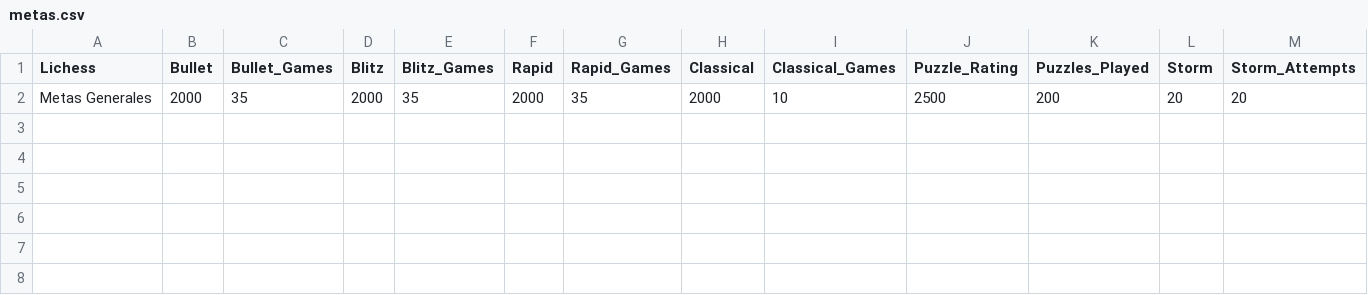
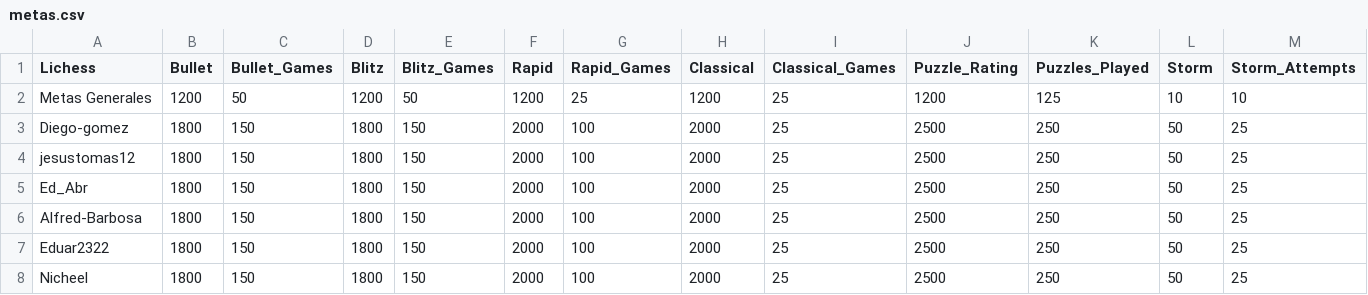
Before and after one commit to jc-altgr-dev/AjedrezNomada, a CSV file: dashboard/cbta79/metas.csv, drawn as a sheet; only a part is shown; removed rows and columns are numbered as before the commit, all else as after; rows hold the shown columns only; the diff names each change by its address in the sheet, - before the commit and + after, or states it on an @@ line.

Commit message:
Update CBTa79 dashboard

```diff
--- a/dashboard/cbta79/metas.csv
+++ b/dashboard/cbta79/metas.csv
-row 2: Metas Generales | 2000 | 35 | 2000 | 35 | 2000 | 35 | 2000 | 10 | 2500 | 200 | 20 | 20
+row 2: Metas Generales | 1200 | 50 | 1200 | 50 | 1200 | 25 | 1200 | 25 | 1200 | 125 | 10 | 10
+row 3: Diego-gomez | 1800 | 150 | 1800 | 150 | 2000 | 100 | 2000 | 25 | 2500 | 250 | 50 | 25
+row 4: jesustomas12 | 1800 | 150 | 1800 | 150 | 2000 | 100 | 2000 | 25 | 2500 | 250 | 50 | 25
+row 5: Ed_Abr | 1800 | 150 | 1800 | 150 | 2000 | 100 | 2000 | 25 | 2500 | 250 | 50 | 25
+row 6: Alfred-Barbosa | 1800 | 150 | 1800 | 150 | 2000 | 100 | 2000 | 25 | 2500 | 250 | 50 | 25
+row 7: Eduar2322 | 1800 | 150 | 1800 | 150 | 2000 | 100 | 2000 | 25 | 2500 | 250 | 50 | 25
+row 8: Nicheel | 1800 | 150 | 1800 | 150 | 2000 | 100 | 2000 | 25 | 2500 | 250 | 50 | 25
```
Also changed, not shown: dashboard/cbta79/base.csv, 2 other files.
